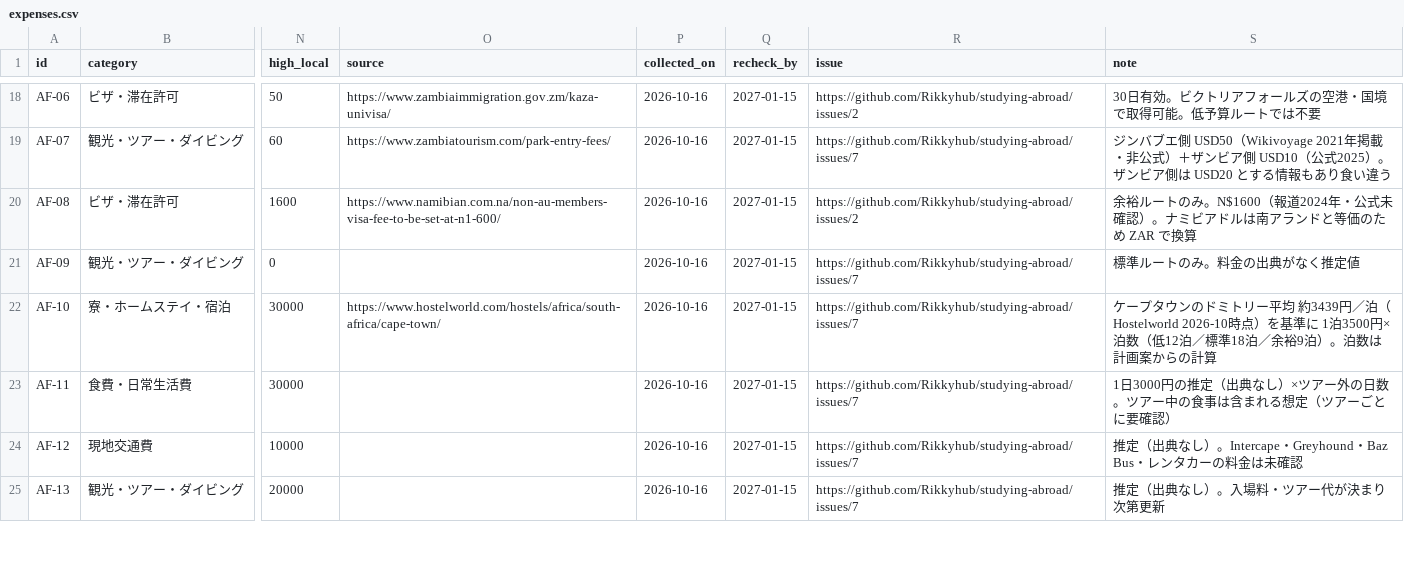
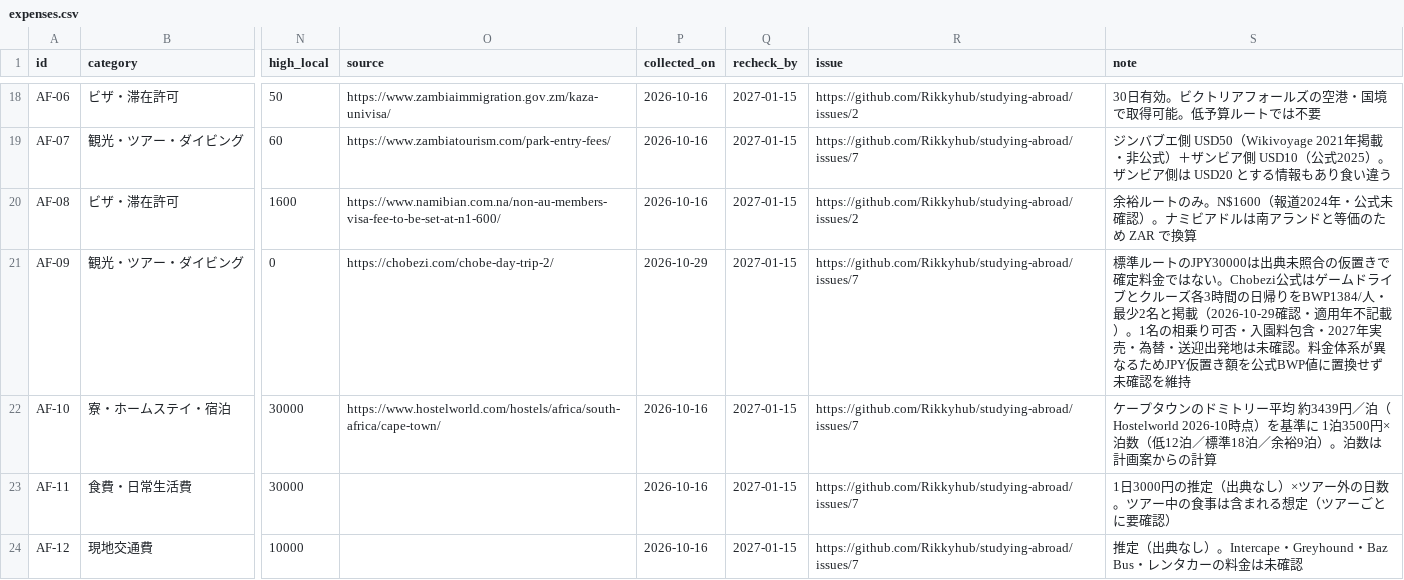
Before and after one commit to Rikkyhub/studying-abroad, a CSV file: data/expenses.csv, drawn as a sheet; only a part is shown, gaps mark what is left out; the shorter side is filled out with more unchanged rows; the diff names each change by its address in the sheet, - before the commit and + after, or states it on an @@ line.

```diff
--- a/data/expenses.csv
+++ b/data/expenses.csv
-O21 (source): (empty)
+O21 (source): https://chobezi.com/chobe-day-trip-2/
-P21 (collected_on): 2026-10-16
+P21 (collected_on): 2026-10-29
-S21 (note): …ルートのみ。料金の出典がなく推定値
+S21 (note): …ルートのJPY30000は出典未照合の仮置きで確定料金ではない。Chobezi公式はゲームドライブとクルーズ各3時間の日帰りをBWP1384/人・最少2名と掲載（2026-10-29確認・適用年不記載）。1名の相乗り可否・入園料包含・2027年実売・為替・送迎出発地は未確認。料金体系が異なるためJPY仮置き額を公式BWP値に置換せず未確認を維持
```
Also changed, not shown: data/articles.csv, 4 other files.
